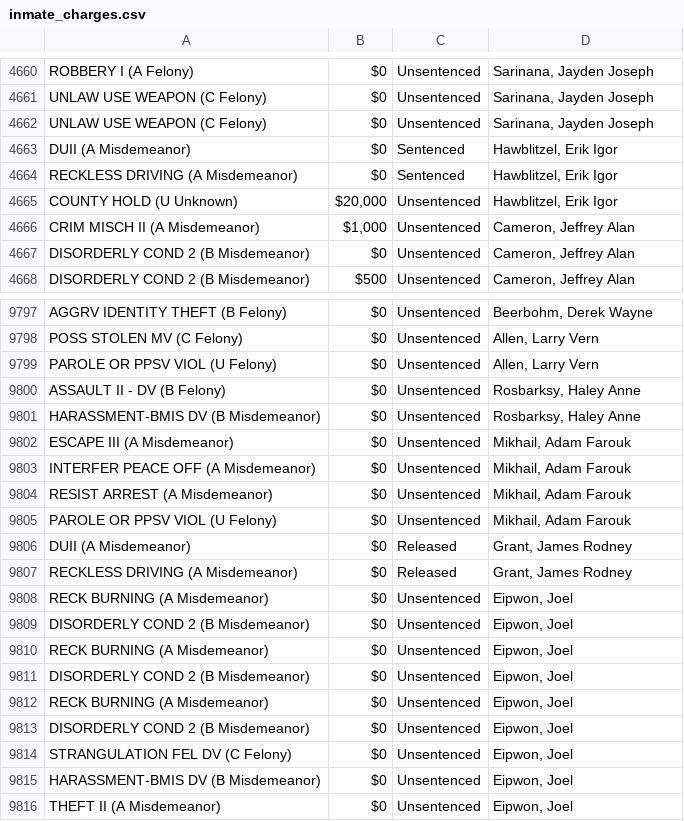
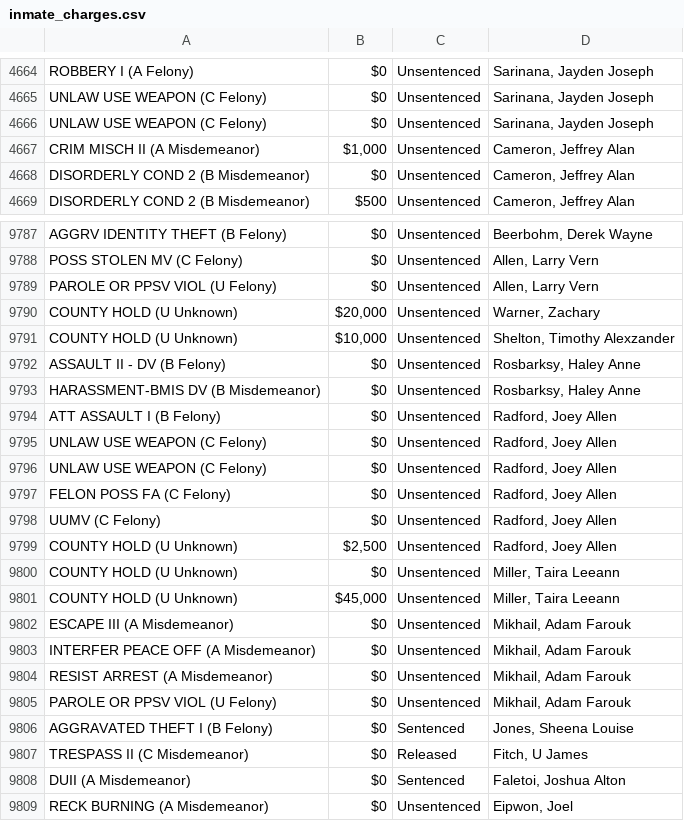
Before and after one commit to NguyenDa18/Portland-Jail-Data-Crawler, a CSV file: csvs/inmate_charges.csv, drawn as a sheet; only a part is shown, gaps mark what is left out; the shorter side is filled out with more unchanged rows; the diff covers the shown part only.

```diff
--- a/csvs/inmate_charges.csv
+++ b/csvs/inmate_charges.csv
@@ -4662,5 +4666,2 @@ UNLAW USE WEAPON (C Felony),$0,Unsentenced,"Sarinana, Jayden Joseph"
 UNLAW USE WEAPON (C Felony),$0,Unsentenced,"Sarinana, Jayden Joseph"
-DUII (A Misdemeanor),$0,Sentenced,"Hawblitzel, Erik Igor"
-RECKLESS DRIVING (A Misdemeanor),$0,Sentenced,"Hawblitzel, Erik Igor"
-COUNTY HOLD (U Unknown),"$20,000",Unsentenced,"Hawblitzel, Erik Igor"
 CRIM MISCH II (A Misdemeanor),"$1,000",Unsentenced,"Cameron, Jeffrey Alan"
@@ -9799,4 +9789,14 @@ POSS STOLEN MV (C Felony),$0,Unsentenced,"Allen, Larry Vern"
 PAROLE OR PPSV VIOL (U Felony),$0,Unsentenced,"Allen, Larry Vern"
+COUNTY HOLD (U Unknown),"$20,000",Unsentenced,"Warner, Zachary"
+COUNTY HOLD (U Unknown),"$10,000",Unsentenced,"Shelton, Timothy Alexzander"
 ASSAULT II - DV (B Felony),$0,Unsentenced,"Rosbarksy, Haley Anne"
 HARASSMENT-BMIS DV (B Misdemeanor),$0,Unsentenced,"Rosbarksy, Haley Anne"
+ATT ASSAULT I (B Felony),$0,Unsentenced,"Radford, Joey Allen"
+UNLAW USE WEAPON (C Felony),$0,Unsentenced,"Radford, Joey Allen"
+UNLAW USE WEAPON (C Felony),$0,Unsentenced,"Radford, Joey Allen"
+FELON POSS FA (C Felony),$0,Unsentenced,"Radford, Joey Allen"
+UUMV (C Felony),$0,Unsentenced,"Radford, Joey Allen"
+COUNTY HOLD (U Unknown),"$2,500",Unsentenced,"Radford, Joey Allen"
+COUNTY HOLD (U Unknown),$0,Unsentenced,"Miller, Taira Leeann"
+COUNTY HOLD (U Unknown),"$45,000",Unsentenced,"Miller, Taira Leeann"
 ESCAPE III (A Misdemeanor),$0,Unsentenced,"Mikhail, Adam Farouk"
@@ -9805,4 +9805,5 @@ RESIST ARREST (A Misdemeanor),$0,Unsentenced,"Mikhail, Adam Farouk"
 PAROLE OR PPSV VIOL (U Felony),$0,Unsentenced,"Mikhail, Adam Farouk"
-DUII (A Misdemeanor),$0,Released,"Grant, James Rodney"
-RECKLESS DRIVING (A Misdemeanor),$0,Released,"Grant, James Rodney"
+AGGRAVATED THEFT I (B Felony),$0,Sentenced,"Jones, Sheena Louise"
+TRESPASS II (C Misdemeanor),$0,Released,"Fitch, U James"
+DUII (A Misdemeanor),$0,Sentenced,"Faletoi, Joshua Alton"
 RECK BURNING (A Misdemeanor),$0,Unsentenced,"Eipwon, Joel"
```
Also changed, not shown: 1 added row, 8 removed rows, 13 moved rows and 10 edited cells elsewhere in this file, csvs/inmate_bookings.csv, csvs/inmate_details.csv.
